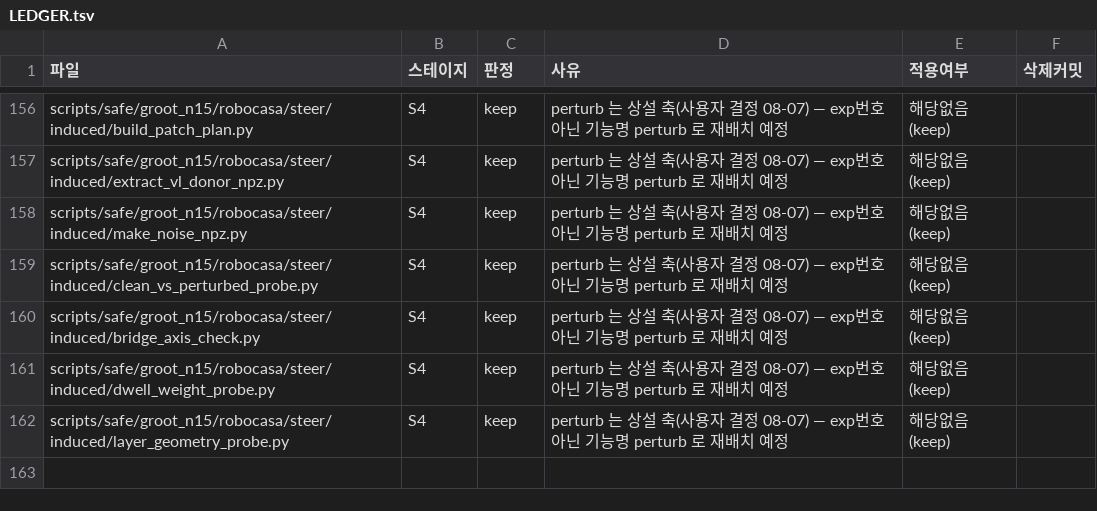
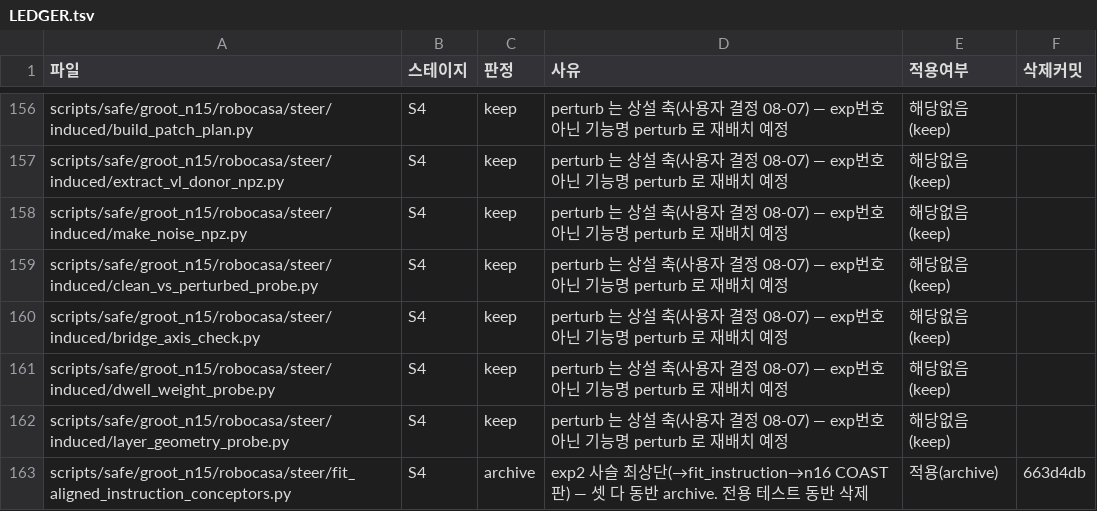
Before and after one commit to hanyangtae/temporal_vla, a TSV file: docs/review/LEDGER.tsv, drawn as a sheet; only a part is shown, gaps mark what is left out; the diff covers the shown part only; the diff names each change by its address in the sheet, - before the commit and + after, or states it on an @@ line.

```diff
--- a/docs/review/LEDGER.tsv
+++ b/docs/review/LEDGER.tsv
+row 163: scripts/safe/groot_n15/robocasa/steer/fit_aligned_instruction_conceptors.py | S4 | archive | exp2 사슬 최상단(→fit_instruction→n16 COAST판) — 셋 다 동반 archive. 전용 테스트 동반 삭제 | 적용(archive) | 663d4db
```
Also changed, not shown: 43 edited cells elsewhere in this file, 22 other files.
